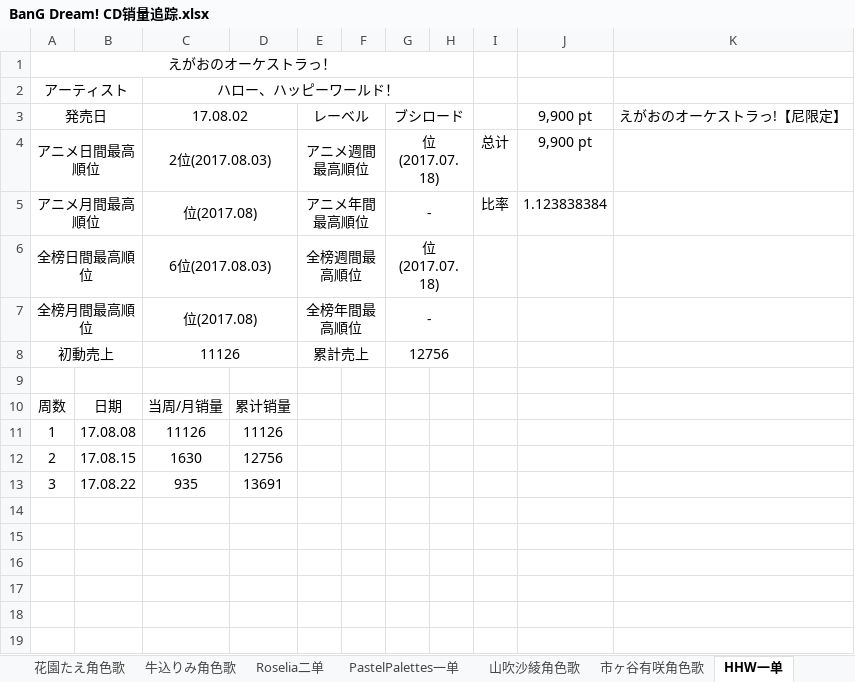
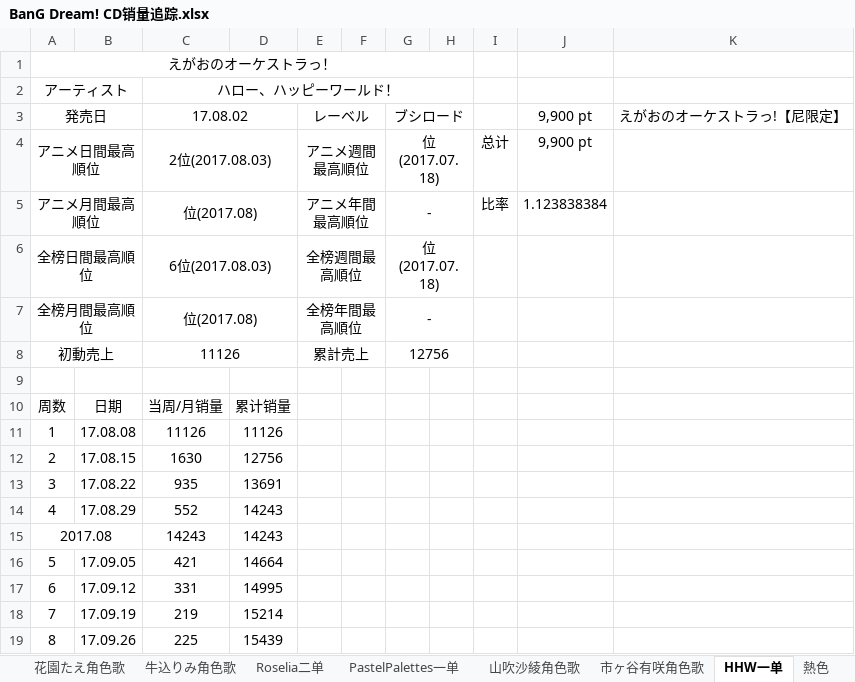
Before and after one commit to ItoHanover/BanGDream, an Excel workbook: BanG Dream! CD销量追踪.xlsx, sheet HHW一单, drawn as a sheet; values as stored, in another font and other column widths than the file's, no borders; the diff names each change by its address in the sheet, - before the commit and + after, or states it on an @@ line.

```diff
--- a/BanG Dream! CD销量追踪.xlsx (sheet HHW一单)
+++ b/BanG Dream! CD销量追踪.xlsx (sheet HHW一单)
+sheet tab: 熱色
+row 14: 4 | 17.08.29 | 552 | 14243
+row 15: 2017.08 |  | 14243 | 14243
+row 16: 5 | 17.09.05 | 421 | 14664
+row 17: 6 | 17.09.12 | 331 | 14995
+row 18: 7 | 17.09.19 | 219 | 15214
+row 19: 8 | 17.09.26 | 225 | 15439
```
Also changed, not shown: sheet 发贴用表(1), sheet 总表, sheet 日榜推移记录, sheet Roselia二单, sheet PastelPalettes一单, sheet Roselia一单, other sheet tabs, formulas that keep their value.
